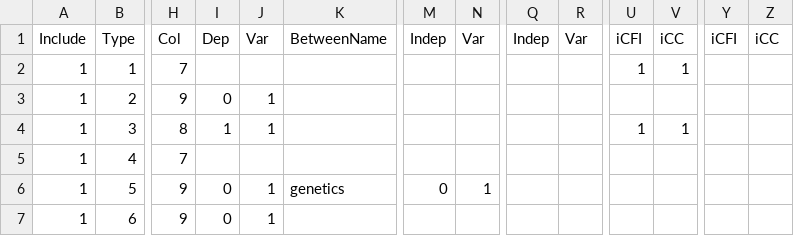
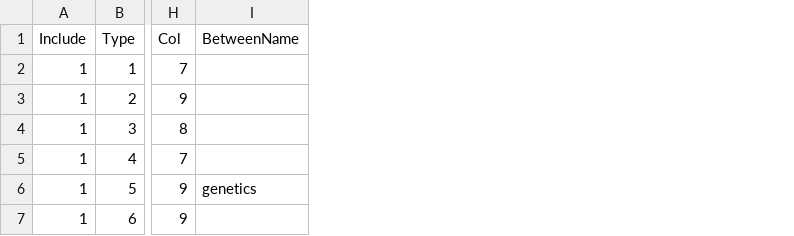
Before and after one commit to UMPsychMethodsCore/MethodsCore, a CSV file: SecondLevel/jobfile_template.csv, drawn as a sheet; only a part is shown, gaps mark what is left out; the diff names each change by its address in the sheet, - before the commit and + after, or states it on an @@ line.

Commit message:
added advanced template and removed some optional columns from basic template

```diff
--- a/SecondLevel/jobfile_template.csv
+++ b/SecondLevel/jobfile_template.csv
-column I, rows 1-7: Dep |  | 0 | 1 |  | 0 | 0
-column J, rows 1-7: Var |  | 1 | 1 |  | 1 | 1
-column M, rows 1-6: Indep |  |  |  |  | 0
-column N, rows 1-6: Var |  |  |  |  | 1
-column Q, row 1: Indep
-column R, row 1: Var
-column U, rows 1-4: iCFI | 1 |  | 1
-column V, rows 1-4: iCC | 1 |  | 1
-column Y, row 1: iCFI
-column Z, row 1: iCC
```
Also changed, not shown: 1 other file.
